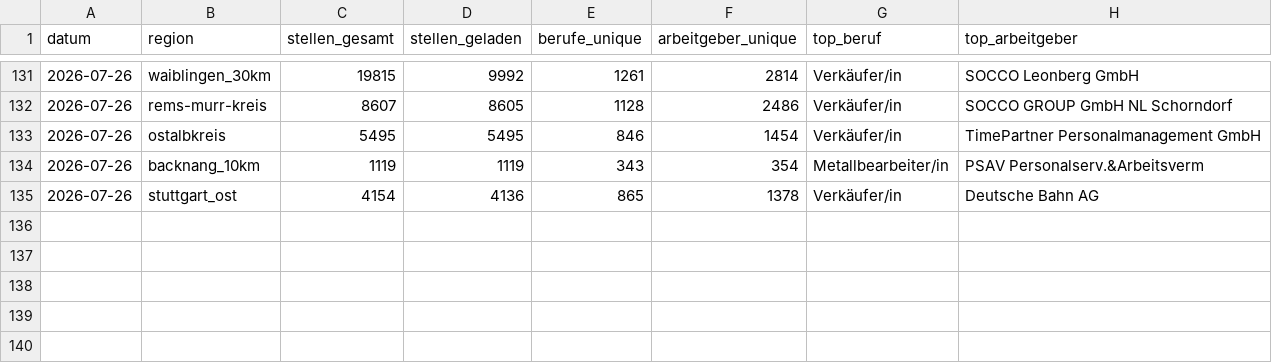
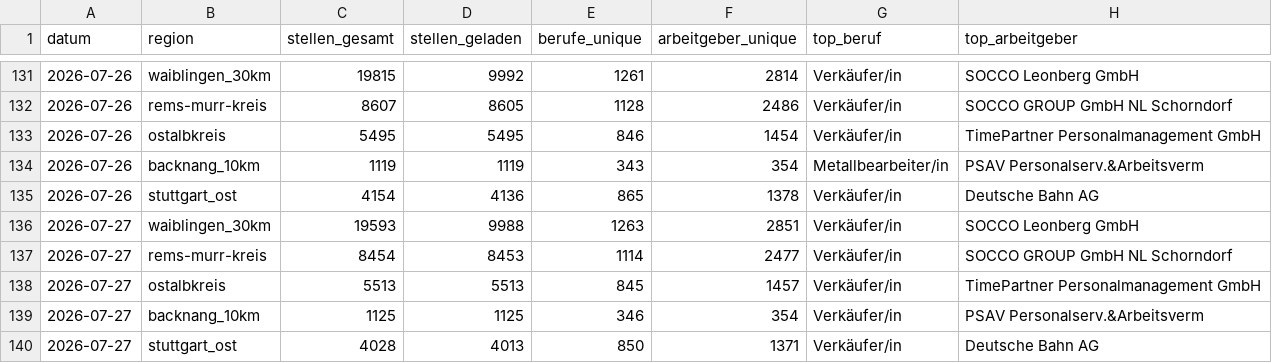
Before and after one commit to Penetrationpasi-hub/Jobs, a CSV file: data/snapshots.csv, drawn as a sheet; only a part is shown, gaps mark what is left out.

```diff
--- a/data/snapshots.csv
+++ b/data/snapshots.csv
@@ -135 +135,6 @@ datum,region,stellen_gesamt,stellen_geladen,berufe_unique,arbeitgeber_unique,top
 2026-07-26,stuttgart_ost,4154,4136,865,1378,Verkäufer/in,Deutsche Bahn AG
+2026-07-27,waiblingen_30km,19593,9988,1263,2851,Verkäufer/in,SOCCO Leonberg GmbH
+2026-07-27,rems-murr-kreis,8454,8453,1114,2477,Verkäufer/in,SOCCO GROUP GmbH NL Schorndorf
+2026-07-27,ostalbkreis,5513,5513,845,1457,Verkäufer/in,TimePartner Personalmanagement GmbH
+2026-07-27,backnang_10km,1125,1125,346,354,Verkäufer/in,PSAV Personalserv.&Arbeitsverm
+2026-07-27,stuttgart_ost,4028,4013,850,1371,Verkäufer/in,Deutsche Bahn AG
```
Also changed, not shown: 3 other files.
